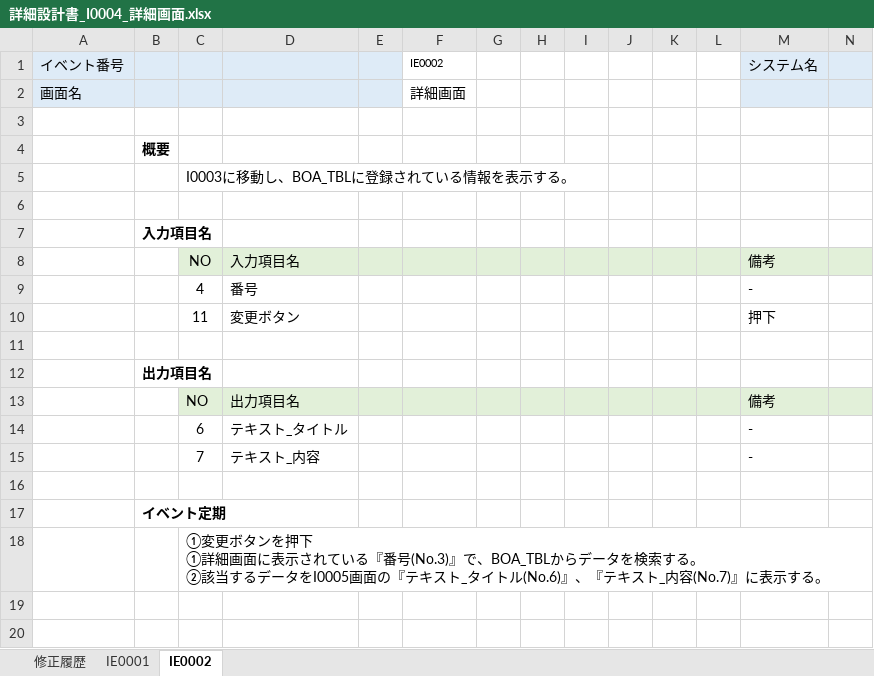
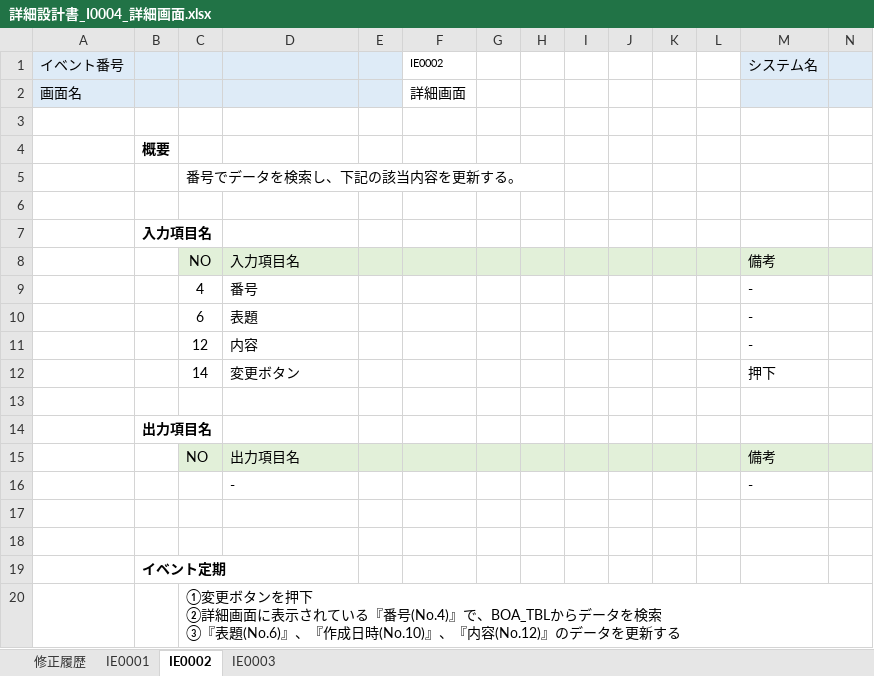
Before and after one commit to Inung4065/ISS_mini_project, an Excel workbook: report/詳細設計書/詳細設計書_I0004_詳細画面.xlsx, sheet IE0002, drawn as a sheet; only a part is shown; values as stored, in another font and other column widths than the file's, no borders; removed rows and columns are numbered as before the commit, all else as after; rows hold the shown columns only; ↵ is a line break in a cell; the diff names each change by its address in the sheet, - before the commit and + after, or states it on an @@ line.

```diff
--- a/report/詳細設計書/詳細設計書_I0004_詳細画面.xlsx (sheet IE0002)
+++ b/report/詳細設計書/詳細設計書_I0004_詳細画面.xlsx (sheet IE0002)
+sheet tab: IE0003
-C5: I0003に移動し、BOA_TBLに登録されている情報を表示する。
+C5: 番号でデータを検索し、下記の該当内容を更新する。
+row 10:  |  | 6 | 表題 |  |  |  |  |  |  |  |  | -
+row 11:  |  | 12 | 内容 |  |  |  |  |  |  |  |  | -
-C12: 11
+C12: 14
-row 14:  |  | 6 | テキスト_タイトル |  |  |  |  |  |  |  |  | -
+row 16:  |  |  | - |  |  |  |  |  |  |  |  | -
-row 17:  |  | 7 | テキスト_内容 |  |  |  |  |  |  |  |  | -
+row 17: (empty)
-C20: …を押下 ↵ ①詳細画面に表示されている『番号(No.3)』で、BOA_TBLからデータを検索する。 ↵ ②該当するデータをI0005画面の『テキスト_タイトル(No.6)』、『テキスト_内容(No.7)』に表示する。
+C20: …を押下 ↵ ②詳細画面に表示されている『番号(No.4)』で、BOA_TBLからデータを検索 ↵ ③『表題(No.6)』、『作成日時(No.10)』、『内容(No.12)』のデータを更新する
```
Also changed, not shown: sheet 修正履歴, sheet IE0001, report/基本設計書/基本設計書_I0004_詳細画面.xlsx.
